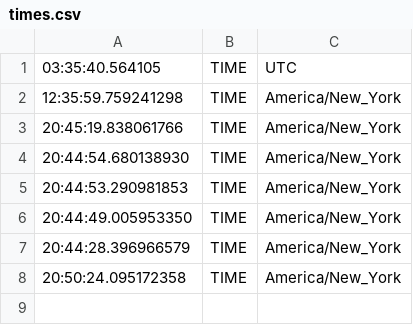
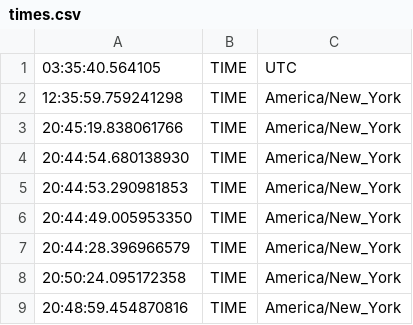
Before and after one commit to tatimblin/daily-loggers, a CSV file: logs/times.csv, drawn as a sheet.

```diff
--- a/logs/times.csv
+++ b/logs/times.csv
@@ -8 +8,2 @@
 20:50:24.095172358,TIME,America/New_York
+20:48:59.454870816,TIME,America/New_York
```
Also changed, not shown: 1 other file.
